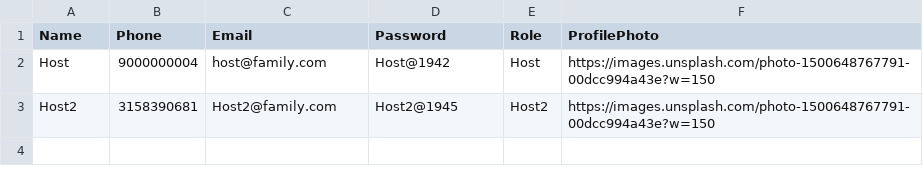
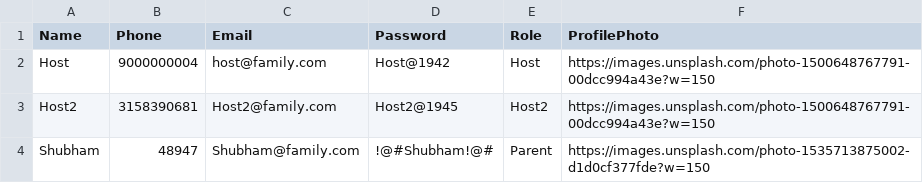
Before and after one commit to shubhamsirse507-jpg/-familysphere, a CSV file: family_members.csv, drawn as a sheet.

Commit message:
chore: Manually register Shubham user and update family_members.csv

```diff
--- a/family_members.csv
+++ b/family_members.csv
@@ -3 +3,2 @@ Host,9000000004,host@family.com,Host@1942,Host,https://images.unsplash.com/photo
 Host2,3158390681,Host2@family.com,Host2@1945,Host2,https://images.unsplash.com/photo-1500648767791-00dcc994a43e?w=150
+Shubham,48947,Shubham@family.com,!@#Shubham!@#,Parent,https://images.unsplash.com/photo-1535713875002-d1d0cf377fde?w=150
```
